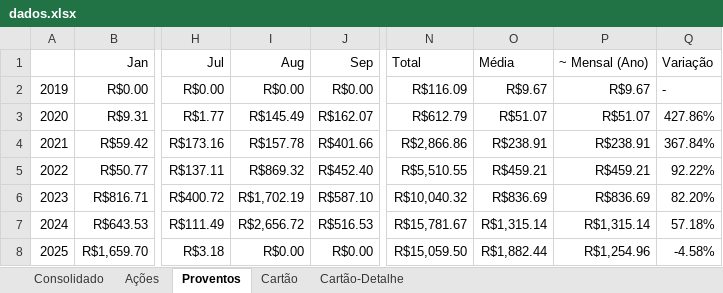
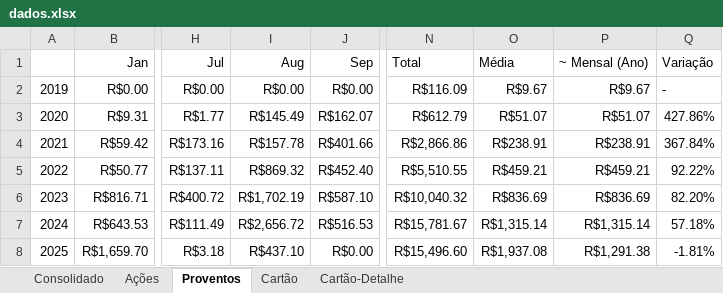
Before and after one commit to fabricioasv/gestao-financeira, an Excel workbook: dados.xlsx, sheet Proventos, drawn as a sheet; only a part is shown, gaps mark what is left out; values as stored, in another font and other column widths than the file's, no borders; charts and pictures not drawn; the diff names each change by its address in the sheet, - before the commit and + after, or states it on an @@ line.

```diff
--- a/dados.xlsx (sheet Proventos)
+++ b/dados.xlsx (sheet Proventos)
-I8 (Aug): R$0.00
+I8 (Aug): R$437.10
-N8 (Total): R$15,059.50
+N8 (Total): R$15,496.60
-O8 (Média): R$1,882.44
+O8 (Média): R$1,937.08
-P8 (~ Mensal (Ano)): R$1,254.96
+P8 (~ Mensal (Ano)): R$1,291.38
-Q8 (Variação): -4.58%
+Q8 (Variação): -1.81%
```
Also changed, not shown: sheet Cartão-Detalhe, sheet Consolidado, sheet Cartão, sheet Ações, formulas that keep their value, 22 other files.
